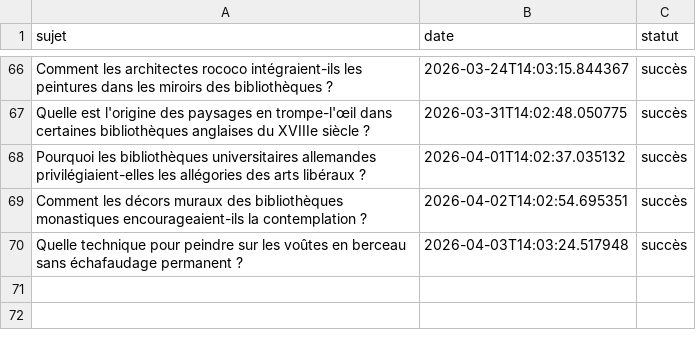
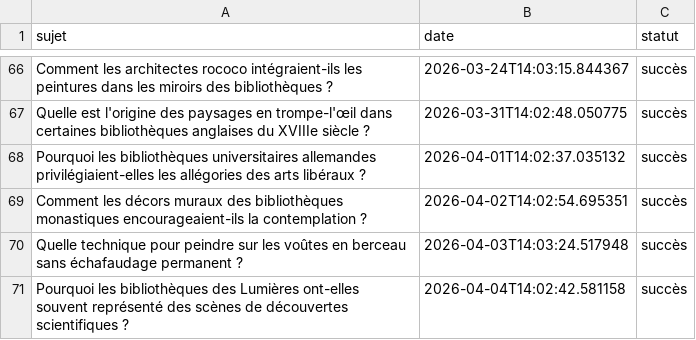
Before and after one commit to Metalosmose21/Biblioth-que-1, a CSV file: sujets_traites.csv, drawn as a sheet; only a part is shown, gaps mark what is left out.

```diff
--- a/sujets_traites.csv
+++ b/sujets_traites.csv
@@ -70 +70,2 @@ Comment les décors muraux des bibliothèques monastiques encourageaient-ils la
 Quelle technique pour peindre sur les voûtes en berceau sans échafaudage permanent ?,2026-04-03T14:03:24.517948,succès
+Pourquoi les bibliothèques des Lumières ont-elles souvent représenté des scènes de découvertes scientifiques ?,2026-04-04T14:02:42.581158,succès
```
Also changed, not shown: sujets.csv.
